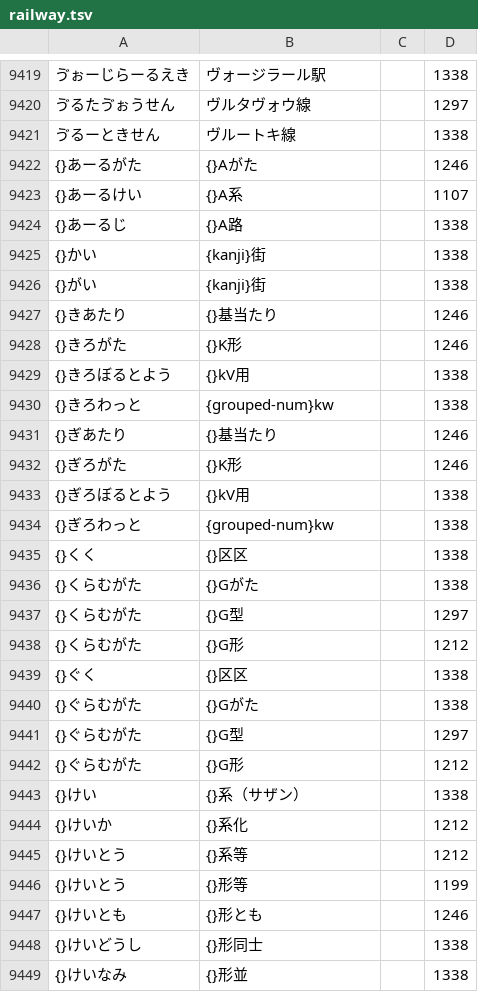
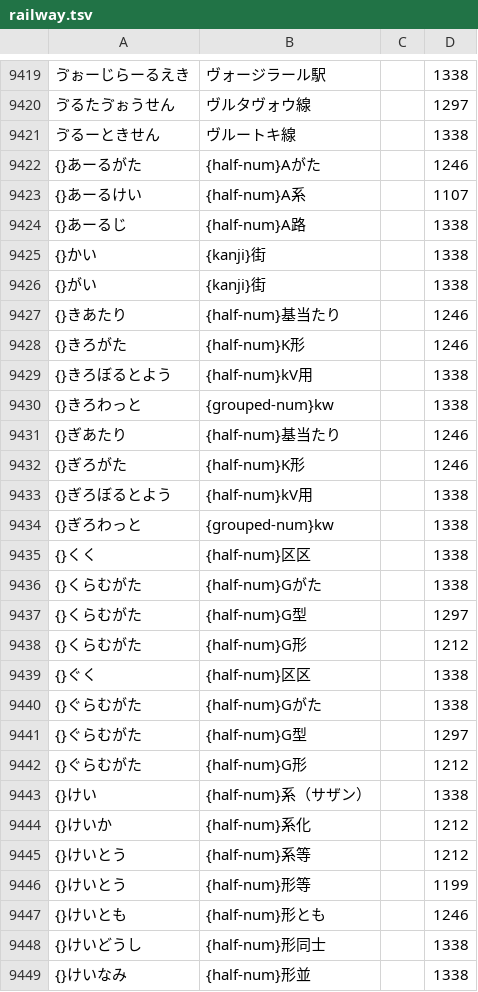
Before and after one commit to kanaemi-app/kanaemi-dict, a TSV file: dictionaries/railway.tsv, drawn as a sheet; only a part is shown, gaps mark what is left out; the diff covers the shown part only.

```diff
--- a/dictionaries/railway.tsv
+++ b/dictionaries/railway.tsv
@@ -9421,29 +9421,29 @@
 ゔるーときせん	ヴルートキ線		1338
-{}あーるがた	{}Aがた		1246
-{}あーるけい	{}A系		1107
-{}あーるじ	{}A路		1338
+{}あーるがた	{half-num}Aがた		1246
+{}あーるけい	{half-num}A系		1107
+{}あーるじ	{half-num}A路		1338
 {}かい	{kanji}街		1338
 {}がい	{kanji}街		1338
-{}きあたり	{}基当たり		1246
-{}きろがた	{}K形		1246
-{}きろぼるとよう	{}kV用		1338
+{}きあたり	{half-num}基当たり		1246
+{}きろがた	{half-num}K形		1246
+{}きろぼるとよう	{half-num}kV用		1338
 {}きろわっと	{grouped-num}kw		1338
-{}ぎあたり	{}基当たり		1246
-{}ぎろがた	{}K形		1246
-{}ぎろぼるとよう	{}kV用		1338
+{}ぎあたり	{half-num}基当たり		1246
+{}ぎろがた	{half-num}K形		1246
+{}ぎろぼるとよう	{half-num}kV用		1338
 {}ぎろわっと	{grouped-num}kw		1338
-{}くく	{}区区		1338
-{}くらむがた	{}Gがた		1338
-{}くらむがた	{}G型		1297
-{}くらむがた	{}G形		1212
-{}ぐく	{}区区		1338
-{}ぐらむがた	{}Gがた		1338
-{}ぐらむがた	{}G型		1297
-{}ぐらむがた	{}G形		1212
-{}けい	{}系（サザン）		1338
-{}けいか	{}系化		1212
-{}けいとう	{}系等		1212
-{}けいとう	{}形等		1199
-{}けいとも	{}形とも		1246
-{}けいどうし	{}形同士		1338
-{}けいなみ	{}形並		1338
+{}くく	{half-num}区区		1338
+{}くらむがた	{half-num}Gがた		1338
+{}くらむがた	{half-num}G型		1297
+{}くらむがた	{half-num}G形		1212
+{}ぐく	{half-num}区区		1338
+{}ぐらむがた	{half-num}Gがた		1338
+{}ぐらむがた	{half-num}G型		1297
+{}ぐらむがた	{half-num}G形		1212
+{}けい	{half-num}系（サザン）		1338
+{}けいか	{half-num}系化		1212
+{}けいとう	{half-num}系等		1212
+{}けいとう	{half-num}形等		1199
+{}けいとも	{half-num}形とも		1246
+{}けいどうし	{half-num}形同士		1338
+{}けいなみ	{half-num}形並		1338
```
Also changed, not shown: 99 edited cells elsewhere in this file, dictionaries/cooking.tsv, dictionaries/economy.tsv, 19 other files.
